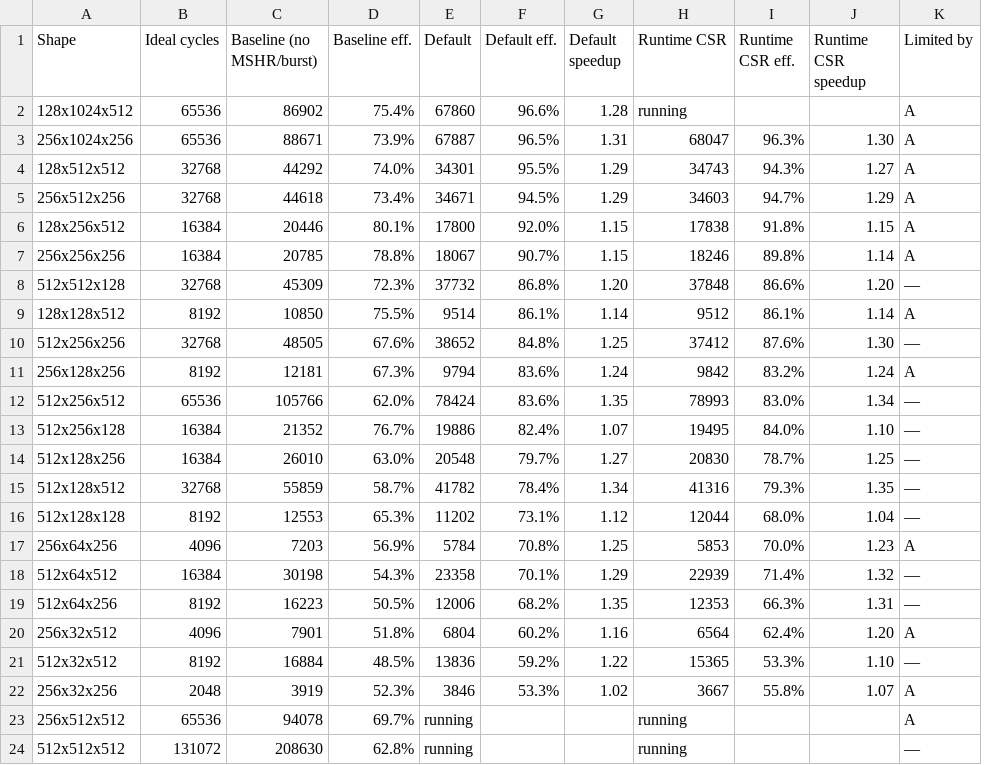
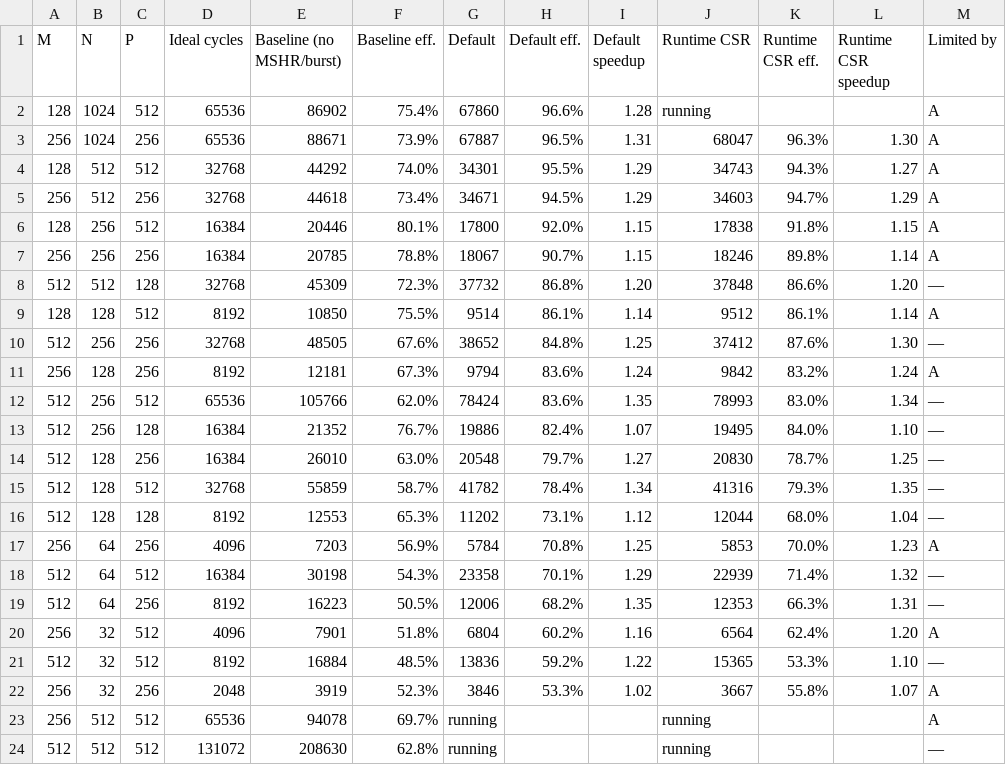
Before and after one commit to pulp-platform/TeraNoC, a TSV file: docs/benchmarks/gemm_results_vs_nofeature.tsv, drawn as a sheet; removed rows and columns are numbered as before the commit, all else as after; the diff names each change by its address in the sheet, - before the commit and + after, or states it on an @@ line.

Commit message:
docs: split shape into separate M, N, P columns in the TSV
13 columns instead of 11. A single '128x1024x512' cell sorts as text, so a table
sorted on it orders 1024 before 128; separate numeric M/N/P columns sort
correctly and can be filtered independently (e.g. all M=128 shapes, which are
the share_b=1 family).

The .txt keeps the combined shape column -- it is read, not sorted.

```diff
--- a/docs/benchmarks/gemm_results_vs_nofeature.tsv
+++ b/docs/benchmarks/gemm_results_vs_nofeature.tsv
-column A (Shape), rows 2-24: 128x1024x512 | 256x1024x256 | 128x512x512 | 256x512x256 | 128x256x512 | 256x256x256 | 512x512x128 | 128x128x512 | 512x256x256 | 256x128x256 | 512x256x512 | 512x256x128 | 512x128x256 | 512x128x512 | 512x128x128 | 256x64x256 | 512x64x512 | 512x64x256 | 256x32x512 | 512x32x512 | 256x32x256 | 256x512x512 | 512x512x512
+column A (M), rows 2-24: 128 | 256 | 128 | 256 | 128 | 256 | 512 | 128 | 512 | 256 | 512 | 512 | 512 | 512 | 512 | 256 | 512 | 512 | 256 | 512 | 256 | 256 | 512
+column B (N), rows 2-24: 1024 | 1024 | 512 | 512 | 256 | 256 | 512 | 128 | 256 | 128 | 256 | 256 | 128 | 128 | 128 | 64 | 64 | 64 | 32 | 32 | 32 | 512 | 512
+column C (P), rows 2-24: 512 | 256 | 512 | 256 | 512 | 256 | 128 | 512 | 256 | 256 | 512 | 128 | 256 | 512 | 128 | 256 | 512 | 256 | 512 | 512 | 256 | 512 | 512
```
Also changed, not shown: 1 other file.
